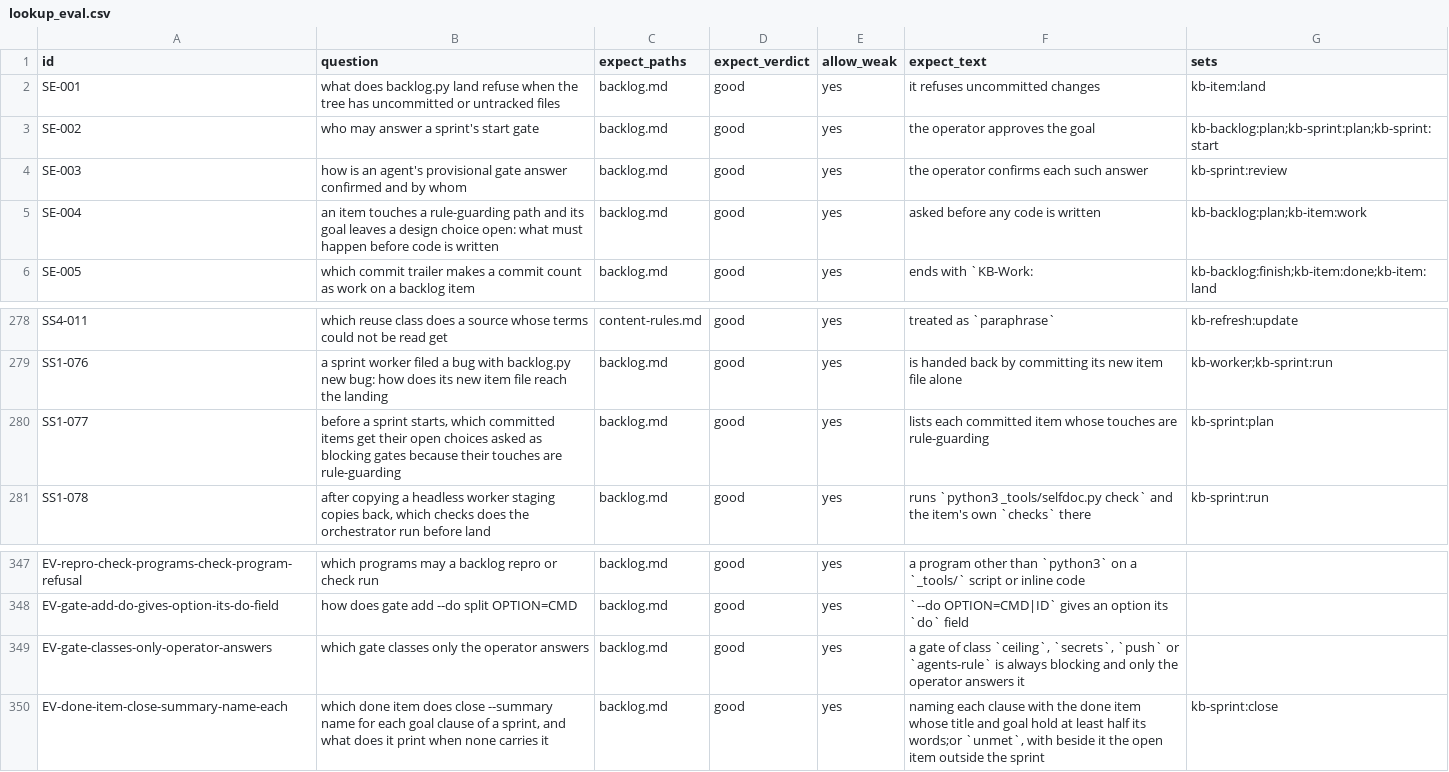
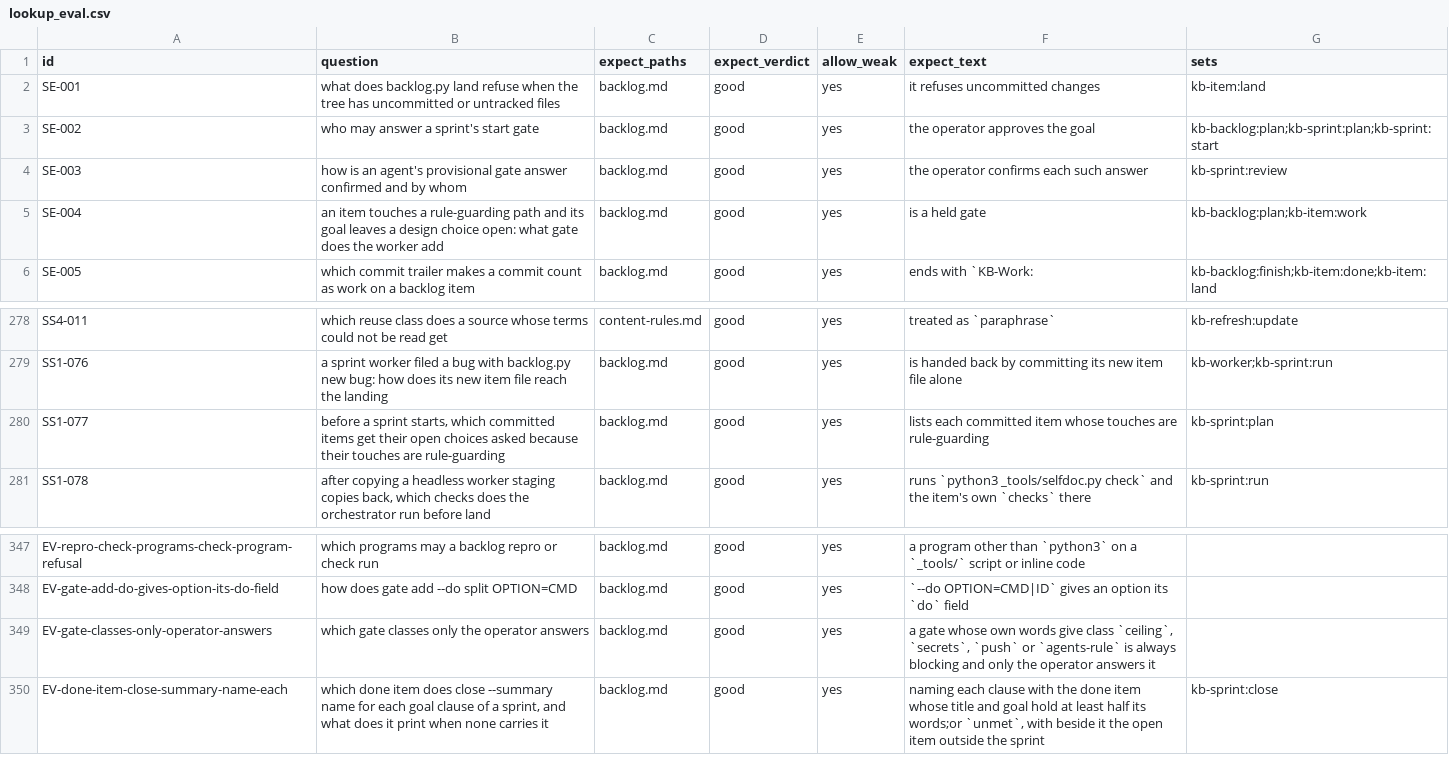
Before and after one commit to mikkielt/it-ops-kb, a CSV file: kb/_self/_retrieval/lookup_eval.csv, drawn as a sheet; only a part is shown, gaps mark what is left out.

```diff
--- a/kb/_self/_retrieval/lookup_eval.csv
+++ b/kb/_self/_retrieval/lookup_eval.csv
@@ -4,3 +4,3 @@ SE-002,who may answer a sprint's start gate,backlog.md,good,yes,the operator app
 SE-003,how is an agent's provisional gate answer confirmed and by whom,backlog.md,good,yes,the operator confirms each such answer,kb-sprint:review
-SE-004,an item touches a rule-guarding path and its goal leaves a design choice open: what must happen before code is written,backlog.md,good,yes,asked before any code is written,kb-backlog:plan;kb-item:work
+SE-004,an item touches a rule-guarding path and its goal leaves a design choice open: what gate does the worker add,backlog.md,good,yes,is a held gate,kb-backlog:plan;kb-item:work
 SE-005,which commit trailer makes a commit count as work on a backlog item,backlog.md,good,yes,ends with `KB-Work:,kb-backlog:finish;kb-item:done;kb-item:land
@@ -279,3 +279,3 @@ SS4-011,which reuse class does a source whose terms could not be read get,conten
 SS1-076,a sprint worker filed a bug with backlog.py new bug: how does its new item file reach the landing,backlog.md,good,yes,is handed back by committing its new item file alone,kb-worker;kb-sprint:run
-SS1-077,"before a sprint starts, which committed items get their open choices asked as blocking gates because their touches are rule-guarding",backlog.md,good,yes,lists each committed item whose touches are rule-guarding,kb-sprint:plan
+SS1-077,"before a sprint starts, which committed items get their open choices asked because their touches are rule-guarding",backlog.md,good,yes,lists each committed item whose touches are rule-guarding,kb-sprint:plan
 SS1-078,"after copying a headless worker staging copies back, which checks does the orchestrator run before land",backlog.md,good,yes,"runs `python3 _tools/selfdoc.py check` and the item's own `checks` there",kb-sprint:run
@@ -348,3 +348,3 @@ EV-repro-check-programs-check-program-refusal,which programs may a backlog repro
 EV-gate-add-do-gives-option-its-do-field,how does gate add --do split OPTION=CMD,backlog.md,good,yes,"`--do OPTION=CMD|ID` gives an option its `do` field",
-EV-gate-classes-only-operator-answers,which gate classes only the operator answers,backlog.md,good,yes,"a gate of class `ceiling`, `secrets`, `push` or `agents-rule` is always blocking and only the operator answers it",
+EV-gate-classes-only-operator-answers,which gate classes only the operator answers,backlog.md,good,yes,"a gate whose own words give class `ceiling`, `secrets`, `push` or `agents-rule` is always blocking and only the operator answers it",
 EV-done-item-close-summary-name-each,"which done item does close --summary name for each goal clause of a sprint, and what does it print when none carries it",backlog.md,good,yes,"naming each clause with the done item whose title and goal hold at least half its words;or `unmet`, with beside it the open item outside the sprint",kb-sprint:close
```
Also changed, not shown: 10 other files.
